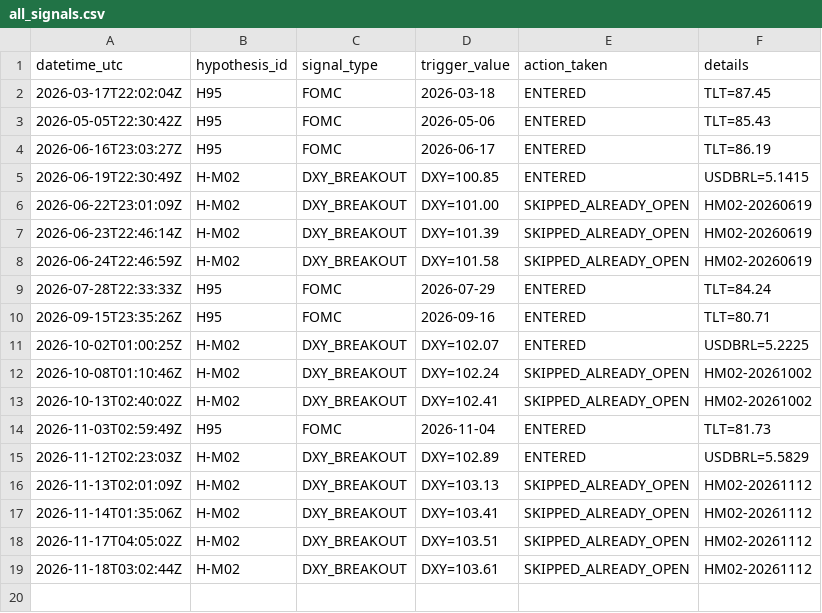
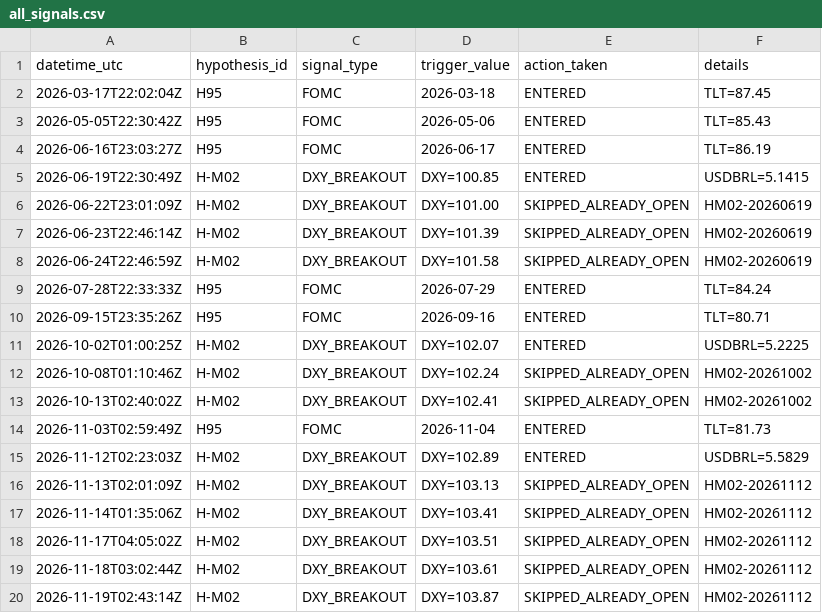
Before and after one commit to paulsanson074-commits/edge-factory-paper, a CSV file: logs/all_signals.csv, drawn as a sheet.

Commit message:
Macro monitor run 2026-11-19T02:43:14Z

```diff
--- a/logs/all_signals.csv
+++ b/logs/all_signals.csv
@@ -19 +19,2 @@ datetime_utc,hypothesis_id,signal_type,trigger_value,action_taken,details
 2026-11-18T03:02:44Z,H-M02,DXY_BREAKOUT,DXY=103.61,SKIPPED_ALREADY_OPEN,HM02-20261112
+2026-11-19T02:43:14Z,H-M02,DXY_BREAKOUT,DXY=103.87,SKIPPED_ALREADY_OPEN,HM02-20261112
```
